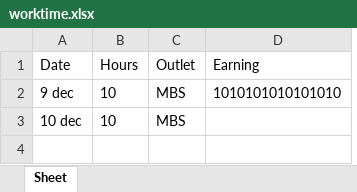
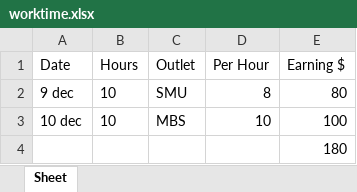
Before and after one commit to alfreddevelops/work-time, an Excel workbook: worktime/worktime.xlsx, sheet Sheet, drawn as a sheet; values as stored, in another font and other column widths than the file's, no borders; removed rows and columns are numbered as before the commit, all else as after; the diff names each change by its address in the sheet, - before the commit and + after, or states it on an @@ line.

```diff
--- a/worktime/worktime.xlsx (sheet Sheet)
+++ b/worktime/worktime.xlsx (sheet Sheet)
-column D (Earning), row 2: 1010101010101010
+column D (Per Hour), rows 2-3: 8 | 10
+column E (Earning $), rows 2-3: 80 | 100
-C2 (Outlet): MBS
+C2 (Outlet): SMU
+row 4:  |  |  |  | 180
```
Also changed, not shown: 1 other file.
